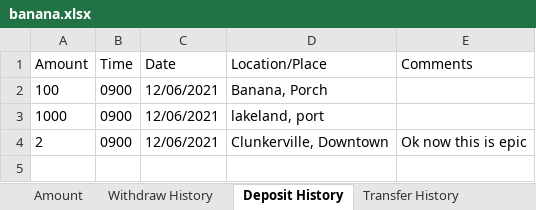
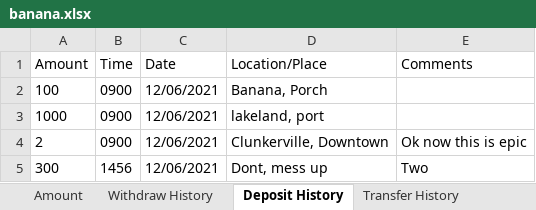
Before and after one commit to G2COMMANDER/Software-Engineering-Banking-Project, an Excel workbook: bin/Database/UserInformation/banana.xlsx, sheet Deposit History, drawn as a sheet; values as stored, in another font and other column widths than the file's, no borders; the diff names each change by its address in the sheet, - before the commit and + after, or states it on an @@ line.

```diff
--- a/bin/Database/UserInformation/banana.xlsx (sheet Deposit History)
+++ b/bin/Database/UserInformation/banana.xlsx (sheet Deposit History)
+row 5: 300 | 1456 | 12/06/2021 | Dont, mess up | Two
```
Also changed, not shown: sheet Withdraw History, bin/Database/UserInformation/f.xlsx, src/Database/UserInformation/banana.xlsx, 1 other file.
